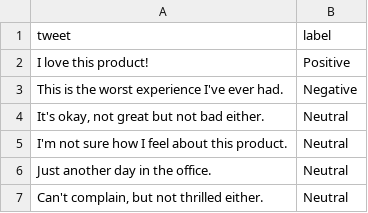
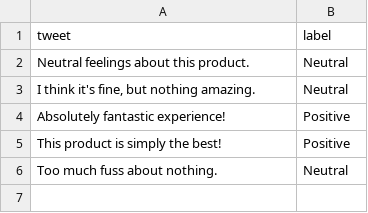
Before and after one commit to vaishnavBorade/NLP_MiniProject, a CSV file: tweets.csv, drawn as a sheet.

```diff
--- a/tweets.csv
+++ b/tweets.csv
@@ -1,7 +1,6 @@
 tweet,label
-"I love this product!",Positive
-"This is the worst experience I've ever had.",Negative
-"It's okay, not great but not bad either.",Neutral
-"I'm not sure how I feel about this product.",Neutral
-"Just another day in the office.",Neutral
-"Can't complain, but not thrilled either.",Neutral
+"Neutral feelings about this product.",Neutral
+"I think it's fine, but nothing amazing.",Neutral
+"Absolutely fantastic experience!",Positive
+"This product is simply the best!",Positive
+"Too much fuss about nothing.",Neutral
```
Also changed, not shown: 1 other file.
